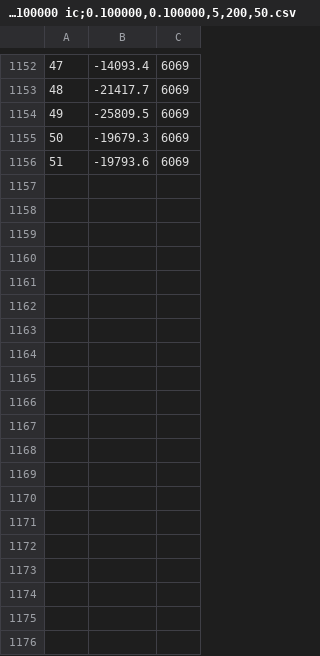
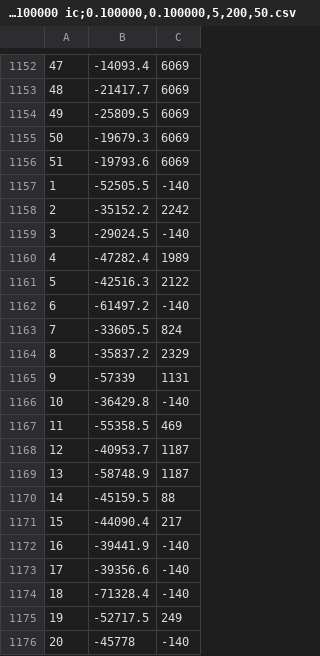
Before and after one commit to qzmp/GeneticTrading, a CSV file: GeneticTrading/results/1 1 2016;15 1 2016 oc;0.100000 c;0.100000 s;0.100000 sw;0.100000 vc;0.100000 cc;0.100000 ic;0.100000,0.100000,5,200,50.csv, drawn as a sheet; only a part is shown, gaps mark what is left out; the diff covers the shown part only; the diff names each change by its address in the sheet, - before the commit and + after, or states it on an @@ line.

```diff
--- a/GeneticTrading/results/1 1 2016;15 1 2016 oc;0.100000 c;0.100000 s;0.100000 sw;0.100000 vc;0.100000 cc;0.100000 ic;0.100000,0.100000,5,200,50.csv
+++ b/GeneticTrading/results/1 1 2016;15 1 2016 oc;0.100000 c;0.100000 s;0.100000 sw;0.100000 vc;0.100000 cc;0.100000 ic;0.100000,0.100000,5,200,50.csv
+row 1157: 1 | -52505.5 | -140
+row 1158: 2 | -35152.2 | 2242
+row 1159: 3 | -29024.5 | -140
+row 1160: 4 | -47282.4 | 1989
+row 1161: 5 | -42516.3 | 2122
+row 1162: 6 | -61497.2 | -140
+row 1163: 7 | -33605.5 | 824
+row 1164: 8 | -35837.2 | 2329
+row 1165: 9 | -57339 | 1131
+row 1166: 10 | -36429.8 | -140
+row 1167: 11 | -55358.5 | 469
+row 1168: 12 | -40953.7 | 1187
+row 1169: 13 | -58748.9 | 1187
+row 1170: 14 | -45159.5 | 88
+row 1171: 15 | -44090.4 | 217
+row 1172: 16 | -39441.9 | -140
+row 1173: 17 | -39356.6 | -140
+row 1174: 18 | -71328.4 | -140
+row 1175: 19 | -52717.5 | 249
+row 1176: 20 | -45778 | -140
```
Also changed, not shown: 31 added rows elsewhere in this file, 18 other files.
